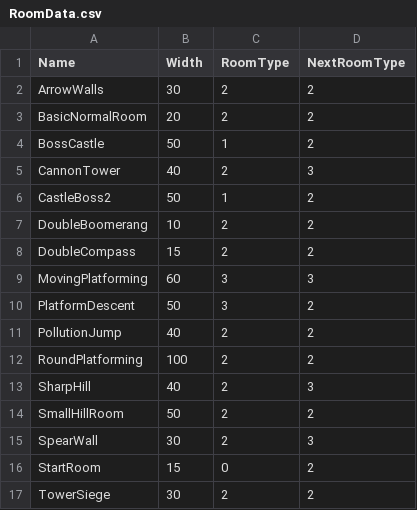
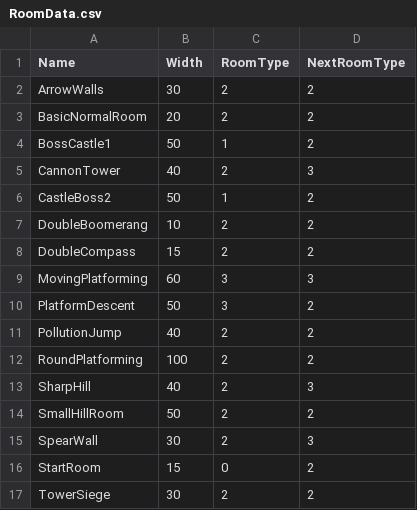
Before and after one commit to werignac/Environmental-Shenanigans, a CSV file: Data/RoomData.csv, drawn as a sheet.

Commit message:
Update RoomData.csv

```diff
--- a/Data/RoomData.csv
+++ b/Data/RoomData.csv
@@ -3,3 +3,3 @@ ArrowWalls,30,2,2
 BasicNormalRoom,20,2,2
-BossCastle,50,1,2
+BossCastle1,50,1,2
 CannonTower,40,2,3
```
